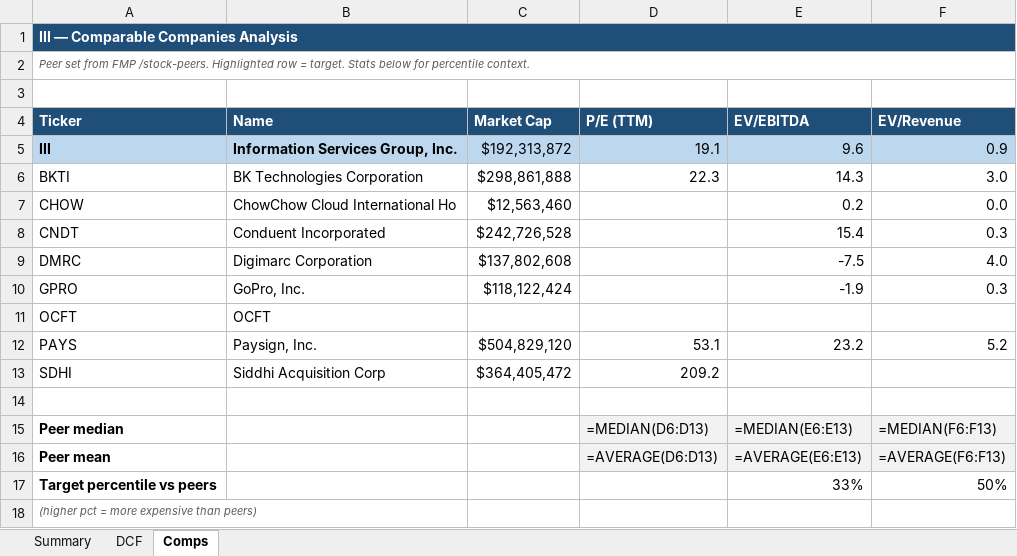
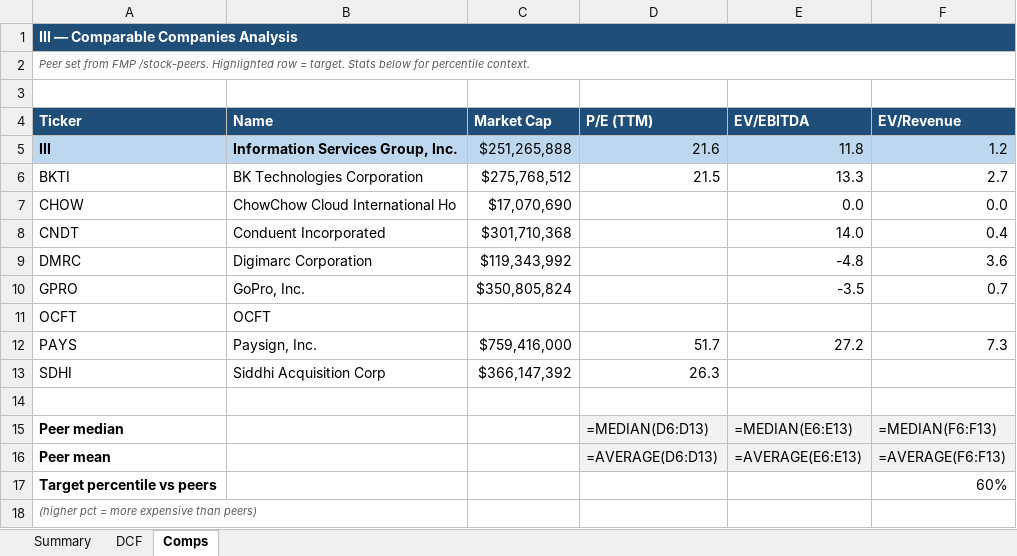
Before and after one commit to fawzisaldana-glitch/stock-alert-app, an Excel workbook: app/reports/III_research.xlsx, sheet Comps, drawn as a sheet; values as stored, in another font and other column widths than the file's, no borders; formulas without a stored value are shown as written; the diff names each change by its address in the sheet, - before the commit and + after, or states it on an @@ line.

```diff
--- a/app/reports/III_research.xlsx (sheet Comps)
+++ b/app/reports/III_research.xlsx (sheet Comps)
-C5 (Market Cap): $192,313,872
+C5 (Market Cap): $251,265,888
-D5 (P/E (TTM)): 19.1
+D5 (P/E (TTM)): 21.6
-E5 (EV/EBITDA): 9.6
+E5 (EV/EBITDA): 11.8
-F5 (EV/Revenue): 0.9
+F5 (EV/Revenue): 1.2
-C6 (Market Cap): $298,861,888
+C6 (Market Cap): $275,768,512
-D6 (P/E (TTM)): 22.3
+D6 (P/E (TTM)): 21.5
-E6 (EV/EBITDA): 14.3
+E6 (EV/EBITDA): 13.3
-F6 (EV/Revenue): 3.0
+F6 (EV/Revenue): 2.7
-C7 (Market Cap): $12,563,460
+C7 (Market Cap): $17,070,690
-E7 (EV/EBITDA): 0.2
+E7 (EV/EBITDA): 0.0
-C8 (Market Cap): $242,726,528
+C8 (Market Cap): $301,710,368
-E8 (EV/EBITDA): 15.4
+E8 (EV/EBITDA): 14.0
-F8 (EV/Revenue): 0.3
+F8 (EV/Revenue): 0.4
-C9 (Market Cap): $137,802,608
+C9 (Market Cap): $119,343,992
-E9 (EV/EBITDA): -7.5
+E9 (EV/EBITDA): -4.8
-F9 (EV/Revenue): 4.0
+F9 (EV/Revenue): 3.6
-C10 (Market Cap): $118,122,424
+C10 (Market Cap): $350,805,824
-E10 (EV/EBITDA): -1.9
+E10 (EV/EBITDA): -3.5
-F10 (EV/Revenue): 0.3
+F10 (EV/Revenue): 0.7
-C12 (Market Cap): $504,829,120
+C12 (Market Cap): $759,416,000
-D12 (P/E (TTM)): 53.1
+D12 (P/E (TTM)): 51.7
-E12 (EV/EBITDA): 23.2
+E12 (EV/EBITDA): 27.2
-F12 (EV/Revenue): 5.2
+F12 (EV/Revenue): 7.3
-C13 (Market Cap): $364,405,472
+C13 (Market Cap): $366,147,392
-D13 (P/E (TTM)): 209.2
+D13 (P/E (TTM)): 26.3
-E17 (EV/EBITDA): 33%
+E17 (EV/EBITDA): (empty)
-F17 (EV/Revenue): 50%
+F17 (EV/Revenue): 60%
```
Also changed, not shown: sheet Summary, sheet DCF, app/reports/BAH_research.xlsx, app/reports/ENOV_research.xlsx, 11 other files.
